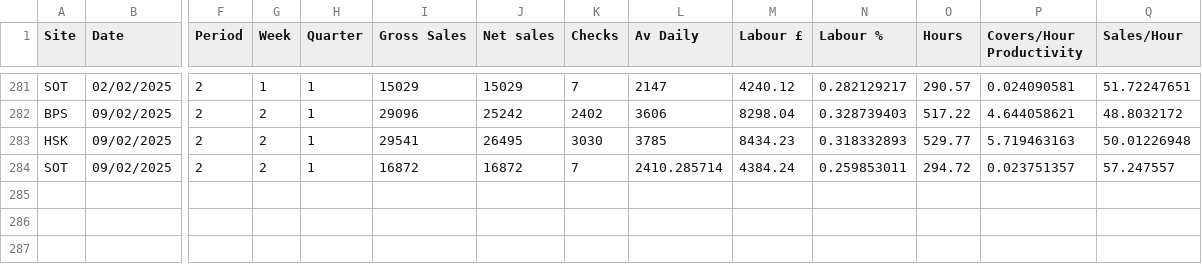
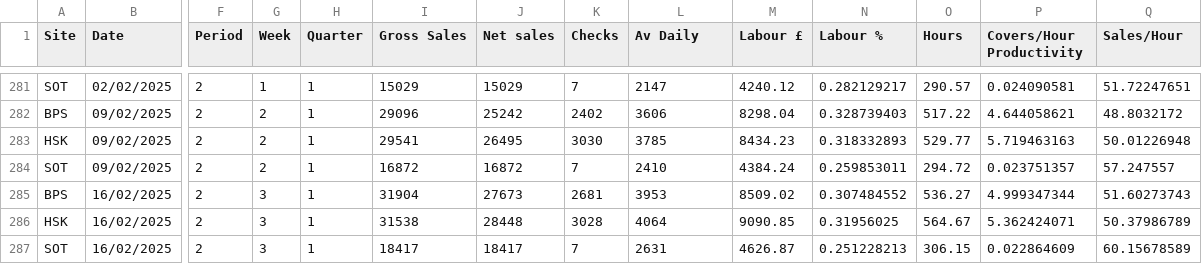
Before and after one commit to Edallsopp/test5, a CSV file: src/data/Weekly_Data.csv, drawn as a sheet; only a part is shown, gaps mark what is left out; rows hold the shown columns only; the diff names each change by its address in the sheet, - before the commit and + after, or states it on an @@ line.

Commit message:
20250216

```diff
--- a/src/data/Weekly_Data.csv
+++ b/src/data/Weekly_Data.csv
-L284 (Av Daily): 2410.285714
+L284 (Av Daily): 2410
+row 285: BPS | 16/02/2025 | 2 | 3 | 1 | 31904 | 27673 | 2681 | 3953 | 8509.02 | 0.307484552 | 536.27 | 4.999347344 | 51.60273743
+row 286: HSK | 16/02/2025 | 2 | 3 | 1 | 31538 | 28448 | 3028 | 4064 | 9090.85 | 0.31956025 | 564.67 | 5.362424071 | 50.37986789
+row 287: SOT | 16/02/2025 | 2 | 3 | 1 | 18417 | 18417 | 7 | 2631 | 4626.87 | 0.251228213 | 306.15 | 0.022864609 | 60.15678589
```
